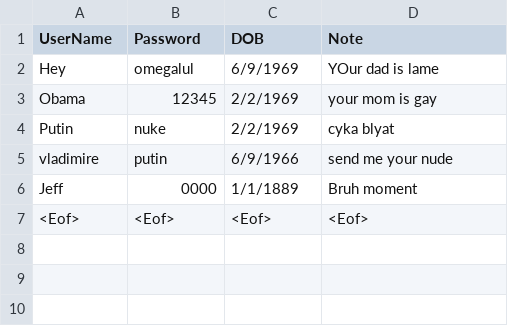
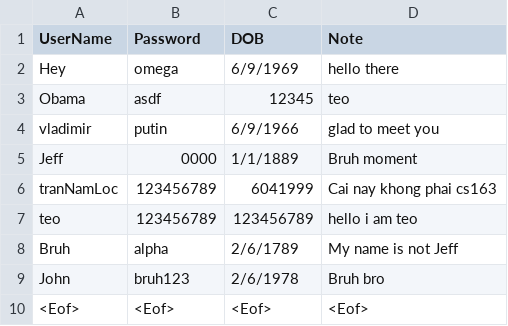
Before and after one commit to quangtien0101/Socket_project, a CSV file: Credentials.csv, drawn as a sheet.

```diff
--- a/Credentials.csv
+++ b/Credentials.csv
@@ -1,7 +1,10 @@
 UserName,Password,DOB,Note
-Hey,omegalul,6/9/1969,YOur dad is lame
-Obama,12345,2/2/1969,your mom is gay
-Putin,nuke,2/2/1969,cyka blyat
-vladimire,putin,6/9/1966,send me your nude
+Hey,omega,6/9/1969,hello there
+Obama,asdf,12345,teo
+vladimir,putin,6/9/1966,glad to meet you
 Jeff,0000,1/1/1889,Bruh moment
+tranNamLoc,123456789,6041999,Cai nay khong phai cs163
+teo,123456789,123456789,hello i am teo
+Bruh,alpha,2/6/1789,My name is not Jeff
+John,bruh123,2/6/1978,Bruh bro
 <Eof>,<Eof>,<Eof>,<Eof>
```
Also changed, not shown: 5 other files.
